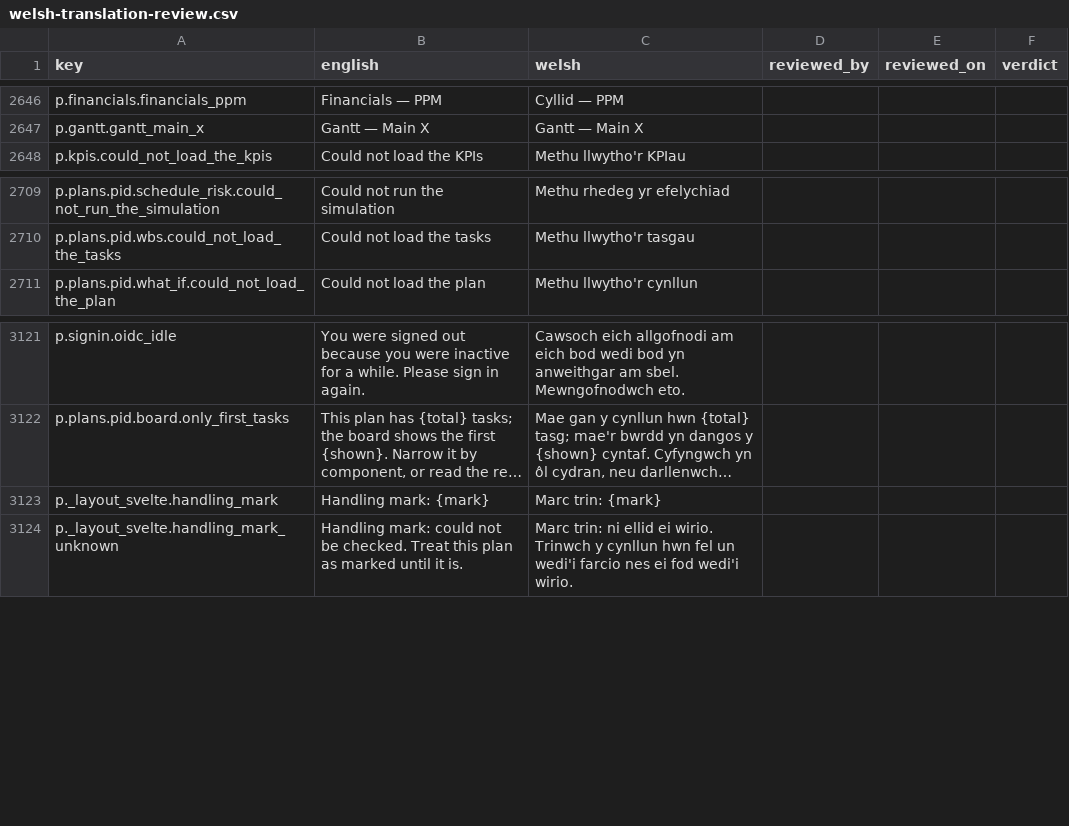
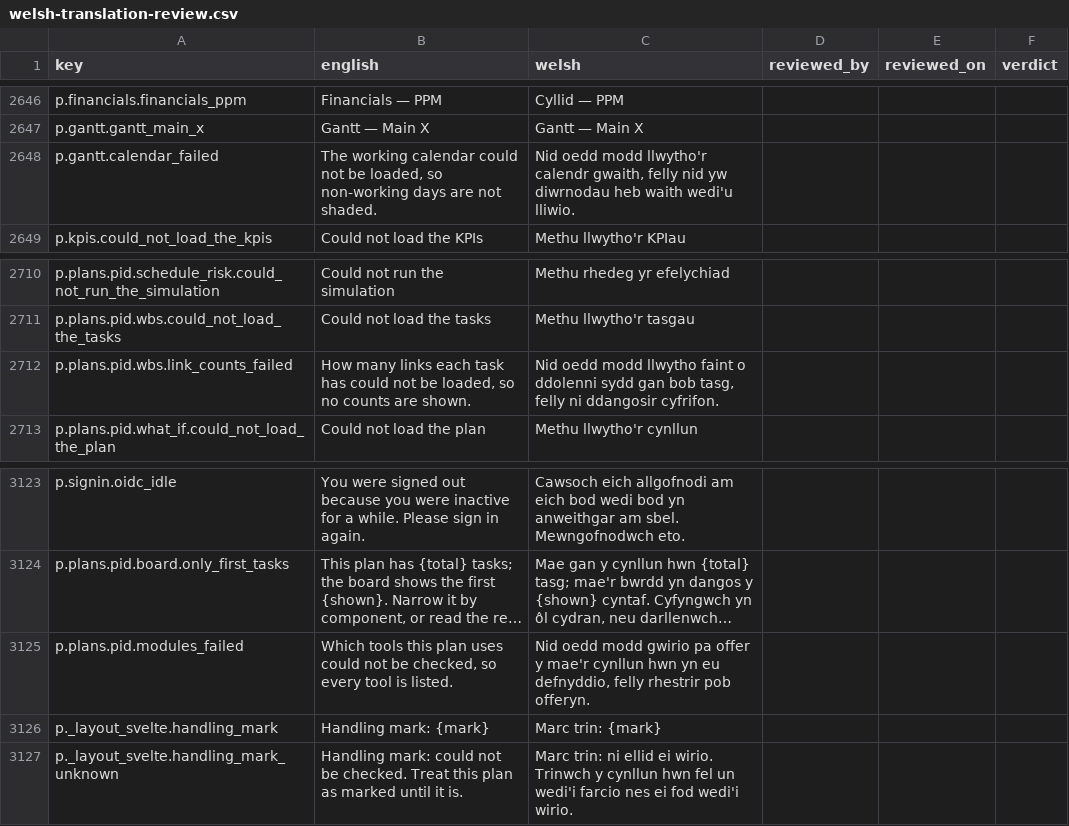
Before and after one commit to project-portfolio-management/project-portfolio-management, a CSV file: governance/welsh-translation-review.csv, drawn as a sheet; only a part is shown, gaps mark what is left out; long unchanged cells end in …; the diff names each change by its address in the sheet, - before the commit and + after, or states it on an @@ line.

```diff
--- a/governance/welsh-translation-review.csv
+++ b/governance/welsh-translation-review.csv
+row 2648: p.gantt.calendar_failed | The working calendar could not be loaded, so non-working days are not shaded. | Nid oedd modd llwytho'r calendr gwaith, felly nid yw diwrnodau heb waith wedi'u lliwio.
+row 2712: p.plans.pid.wbs.link_counts_failed | How many links each task has could not be loaded, so no counts are shown. | Nid oedd modd llwytho faint o ddolenni sydd gan bob tasg, felly ni ddangosir cyfrifon.
+row 3125: p.plans.pid.modules_failed | Which tools this plan uses could not be checked, so every tool is listed. | Nid oedd modd gwirio pa offer y mae'r cynllun hwn yn eu defnyddio, felly rhestrir pob offeryn.
```
Also changed, not shown: 15 other files.
